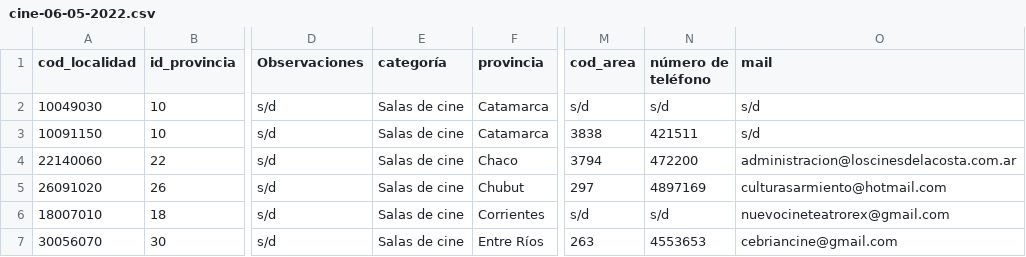
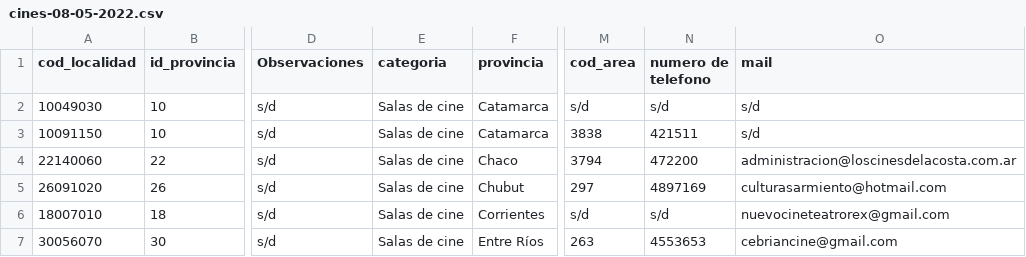
Before and after one commit to lugonesnicolas/data_alkemy, a CSV file: datos/cines/2022-05/cines-08-05-2022.csv (was datos/cine/2022-05/cine-06-05-2022/cine-06-05-2022.csv), drawn as a sheet; only a part is shown, gaps mark what is left out; the diff names each change by its address in the sheet, - before the commit and + after, or states it on an @@ line.

```diff
--- a/datos/cine/2022-05/cine-06-05-2022/cine-06-05-2022.csv
+++ b/datos/cines/2022-05/cines-08-05-2022.csv
-E1: categoría
+E1: categoria
-N1: número de teléfono
+N1: numero de telefono
```
Also changed, not shown: datos/bibliotecas/2022-05/bibliotecas-08-05-2022.csv, datos/museos/2022-05/museos-08-05-2022.csv, 13 other files.
